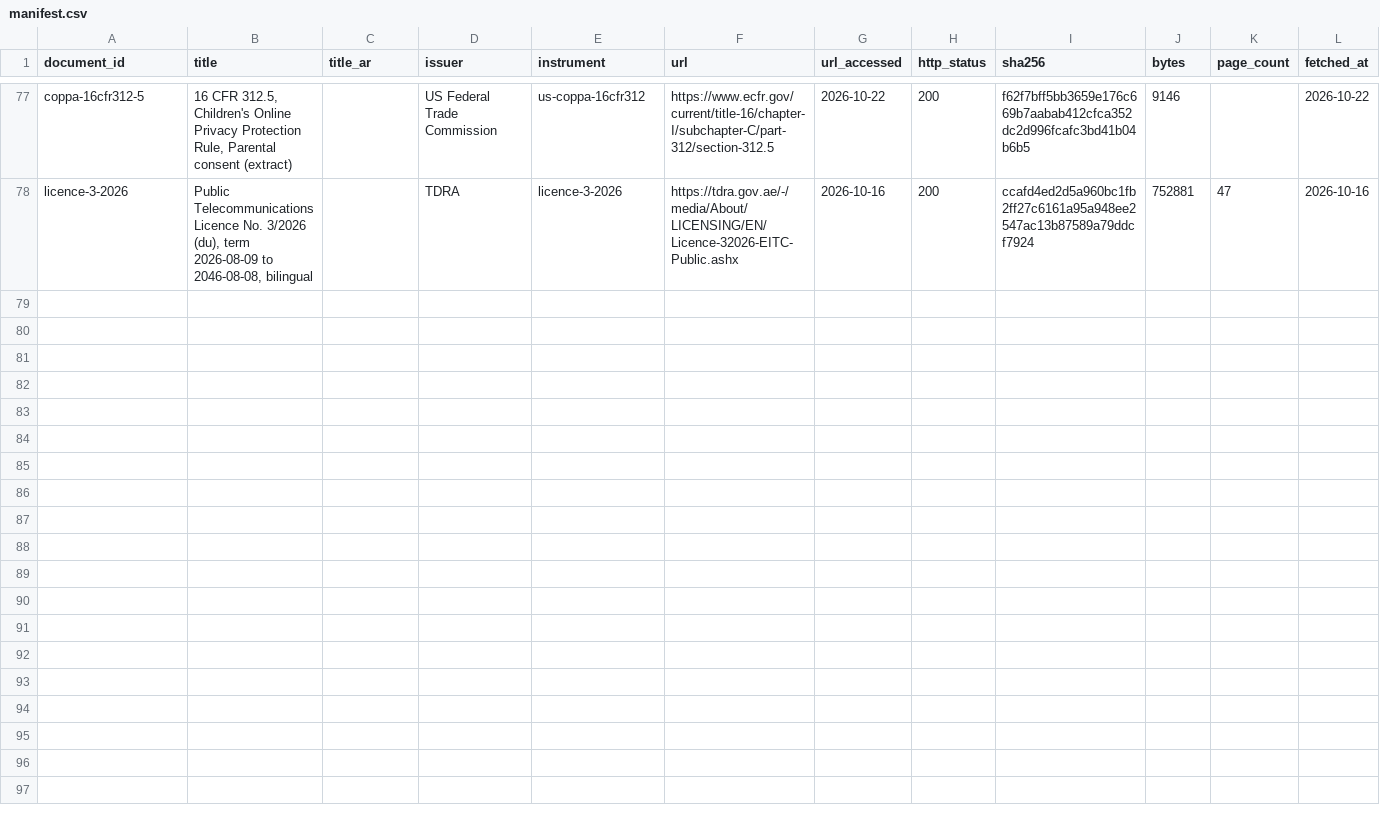
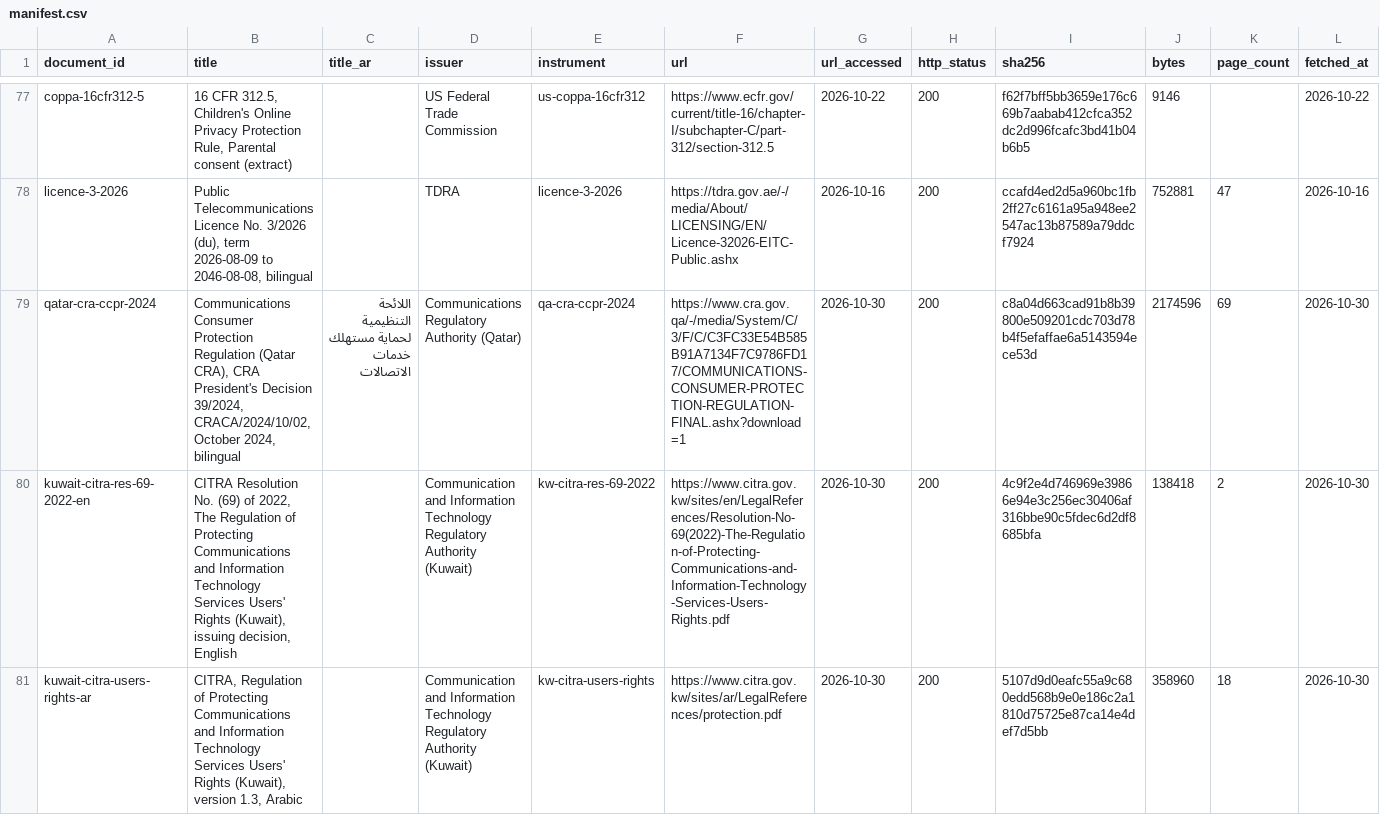
Before and after one commit to SHRA1M/onyx-hackathon-build, a CSV file: kb/manifest.csv, drawn as a sheet; only a part is shown, gaps mark what is left out; rows hold the shown columns only; the diff covers the shown part only; the diff names each change by its address in the sheet, - before the commit and + after, or states it on an @@ line.

```diff
--- a/kb/manifest.csv
+++ b/kb/manifest.csv
+row 79: qatar-cra-ccpr-2024 | Communications Consumer Protection Regulation (Qatar CRA), CRA President's Decision 39/2024, CRACA/2024/10/02, October 2024, bilingual | اللائحة التنظيمية لحماية مستهلك خدمات الاتصالات | Communications Regulatory Authority (Qatar) | qa-cra-ccpr-2024 | https://www.cra.gov.qa/-/media/System/C/3/F/C/C3FC33E54B585B91A7134F7C9786FD17/COMMUNICATIONS-CONSUMER-PROTECTION-REGULATION-FINAL.ashx?download=1 | 2026-10-30 | 200 | c8a04d663cad91b8b39800e509201cdc703d78b4f5efaffae6a5143594ece53d | 2174596 | 69 | 2026-10-30
+row 80: kuwait-citra-res-69-2022-en | CITRA Resolution No. (69) of 2022, The Regulation of Protecting Communications and Information Technology Services Users' Rights (Kuwait), issuing decision, English |  | Communication and Information Technology Regulatory Authority (Kuwait) | kw-citra-res-69-2022 | https://www.citra.gov.kw/sites/en/LegalReferences/Resolution-No-69(2022)-The-Regulation-of-Protecting-Communications-and-Information-Technology-Services-Users-Rights.pdf | 2026-10-30 | 200 | 4c9f2e4d746969e39866e94e3c256ec30406af316bbe90c5fdec6d2df8685bfa | 138418 | 2 | 2026-10-30
+row 81: kuwait-citra-users-rights-ar | CITRA, Regulation of Protecting Communications and Information Technology Services Users' Rights (Kuwait), version 1.3, Arabic |  | Communication and Information Technology Regulatory Authority (Kuwait) | kw-citra-users-rights | https://www.citra.gov.kw/sites/ar/LegalReferences/protection.pdf | 2026-10-30 | 200 | 5107d9d0eafc55a9c680edd568b9e0e186c2a1810d75725e87ca14e4def7d5bb | 358960 | 18 | 2026-10-30
```
Also changed, not shown: 3 added rows elsewhere in this file, 19 other files.
